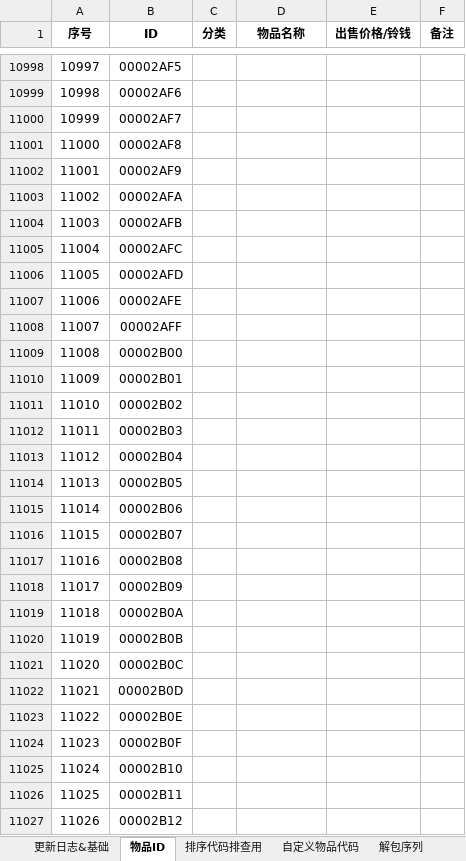
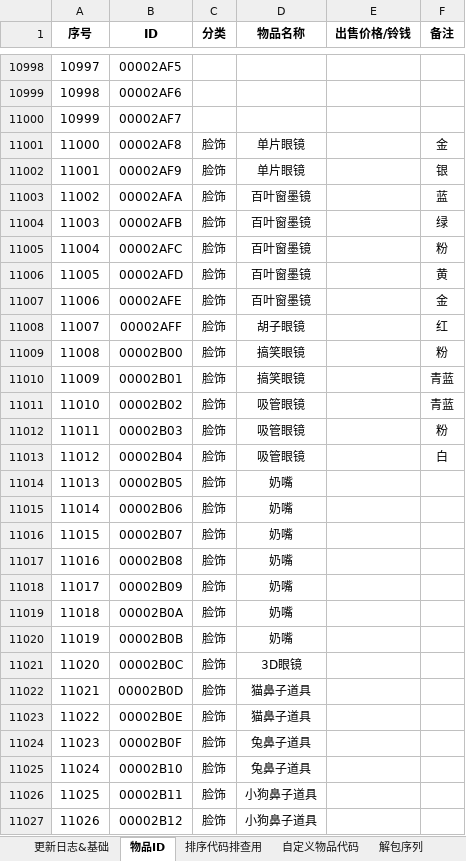
Before and after one commit to Ruimusume/ACNHID, an Excel workbook: Switch あつまれ どうぶつの森 ID.xlsx, sheet 物品ID, drawn as a sheet; only a part is shown, gaps mark what is left out; values as stored, in another font and other column widths than the file's, no borders; the diff covers the shown part only; the diff names each change by its address in the sheet, - before the commit and + after, or states it on an @@ line.

```diff
--- a/Switch あつまれ どうぶつの森 ID.xlsx (sheet 物品ID)
+++ b/Switch あつまれ どうぶつの森 ID.xlsx (sheet 物品ID)
-C11001:C11027 (分类): (empty)
+C11001:C11027 (分类): 脸饰
-D11001:D11002 (物品名称): (empty)
+D11001:D11002 (物品名称): 单片眼镜
-F11001 (备注): (empty)
+F11001 (备注): 金
-F11002 (备注): (empty)
+F11002 (备注): 银
-D11003:D11007 (物品名称): (empty)
+D11003:D11007 (物品名称): 百叶窗墨镜
-F11003 (备注): (empty)
+F11003 (备注): 蓝
-F11004 (备注): (empty)
+F11004 (备注): 绿
-F11005 (备注): (empty)
+F11005 (备注): 粉
-F11006 (备注): (empty)
+F11006 (备注): 黄
-F11007 (备注): (empty)
+F11007 (备注): 金
-D11008 (物品名称): (empty)
+D11008 (物品名称): 胡子眼镜
-F11008 (备注): (empty)
+F11008 (备注): 红
-D11009:D11010 (物品名称): (empty)
+D11009:D11010 (物品名称): 搞笑眼镜
-F11009 (备注): (empty)
+F11009 (备注): 粉
-F11010:F11011 (备注): (empty)
+F11010:F11011 (备注): 青蓝
-D11011:D11013 (物品名称): (empty)
+D11011:D11013 (物品名称): 吸管眼镜
-F11012 (备注): (empty)
+F11012 (备注): 粉
-F11013 (备注): (empty)
+F11013 (备注): 白
-D11014:D11020 (物品名称): (empty)
+D11014:D11020 (物品名称): 奶嘴
-D11021 (物品名称): (empty)
+D11021 (物品名称): 3D眼镜
-D11022:D11023 (物品名称): (empty)
+D11022:D11023 (物品名称): 猫鼻子道具
-D11024:D11025 (物品名称): (empty)
+D11024:D11025 (物品名称): 兔鼻子道具
-D11026:D11027 (物品名称): (empty)
+D11026:D11027 (物品名称): 小狗鼻子道具
```
Also changed, not shown: 330 edited cells elsewhere in this sheet, sheet 更新日志&基础.
